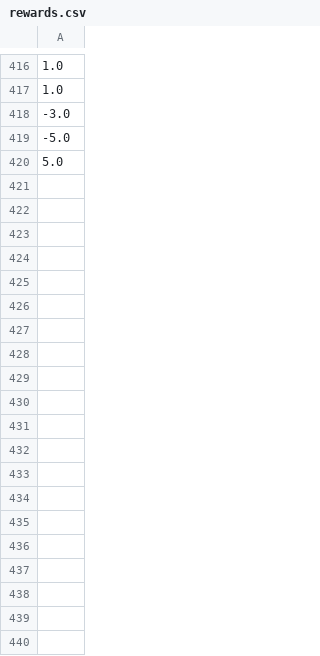
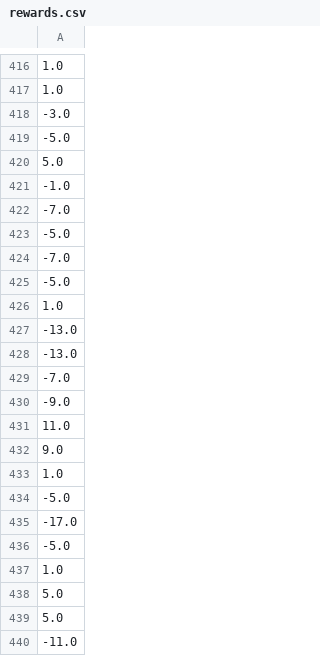
Before and after one commit to SamiElkateb/project-actor-critic, a CSV file: models/v14/rewards.csv, drawn as a sheet; only a part is shown, gaps mark what is left out; the diff covers the shown part only; the diff names each change by its address in the sheet, - before the commit and + after, or states it on an @@ line.

```diff
--- a/models/v14/rewards.csv
+++ b/models/v14/rewards.csv
+row 421: -1.0
+row 422: -7.0
+row 423: -5.0
+row 424: -7.0
+row 425: -5.0
+row 426: 1.0
+row 427: -13.0
+row 428: -13.0
+row 429: -7.0
+row 430: -9.0
+row 431: 11.0
+row 432: 9.0
+row 433: 1.0
+row 434: -5.0
+row 435: -17.0
+row 436: -5.0
+row 437: 1.0
+row 438: 5.0
+row 439: 5.0
+row 440: -11.0
```
Also changed, not shown: 11 added rows elsewhere in this file, 3 other files.
